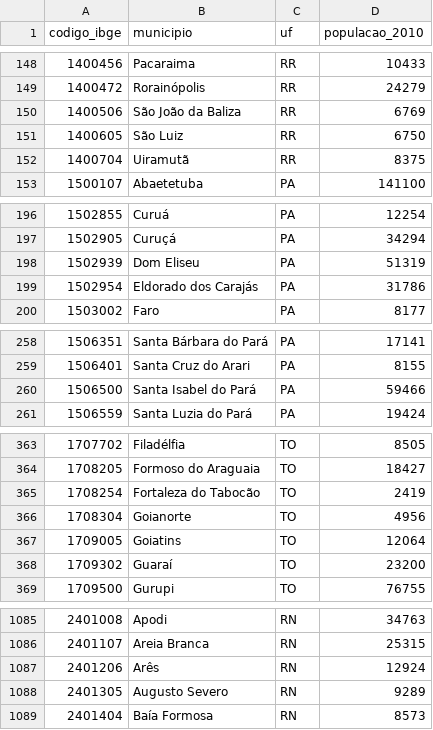
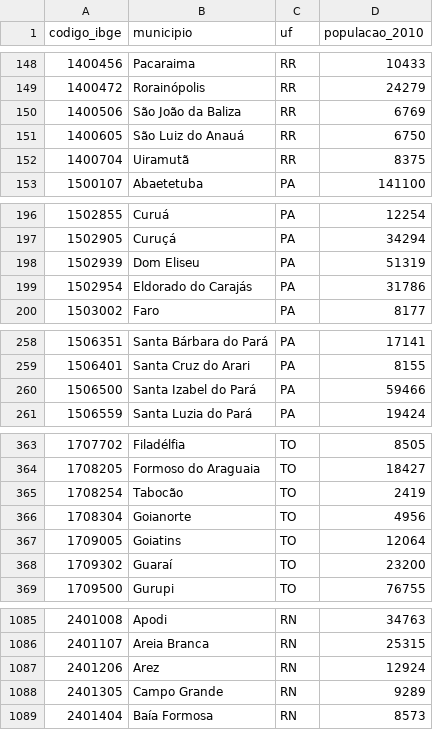
Before and after one commit to eduardagaleano/intern-plc, a CSV file: dados/populacao_municipios_censo_2010.csv, drawn as a sheet; only a part is shown, gaps mark what is left out; the diff covers the shown part only.

```diff
--- a/dados/populacao_municipios_censo_2010.csv
+++ b/dados/populacao_municipios_censo_2010.csv
@@ -150,3 +150,3 @@ codigo_ibge,municipio,uf,populacao_2010
 1400506,São João da Baliza,RR,6769
-1400605,São Luiz,RR,6750
+1400605,São Luiz do Anauá,RR,6750
 1400704,Uiramutã,RR,8375
@@ -198,3 +198,3 @@ codigo_ibge,municipio,uf,populacao_2010
 1502939,Dom Eliseu,PA,51319
-1502954,Eldorado dos Carajás,PA,31786
+1502954,Eldorado do Carajás,PA,31786
 1503002,Faro,PA,8177
@@ -259,3 +259,3 @@ codigo_ibge,municipio,uf,populacao_2010
 1506401,Santa Cruz do Arari,PA,8155
-1506500,Santa Isabel do Pará,PA,59466
+1506500,Santa Izabel do Pará,PA,59466
 1506559,Santa Luzia do Pará,PA,19424
@@ -364,3 +364,3 @@ codigo_ibge,municipio,uf,populacao_2010
 1708205,Formoso do Araguaia,TO,18427
-1708254,Fortaleza do Tabocão,TO,2419
+1708254,Tabocão,TO,2419
 1708304,Goianorte,TO,4956
@@ -1086,4 +1086,4 @@ codigo_ibge,municipio,uf,populacao_2010
 2401107,Areia Branca,RN,25315
-2401206,Arês,RN,12924
-2401305,Augusto Severo,RN,9289
+2401206,Arez,RN,12924
+2401305,Campo Grande,RN,9289
 2401404,Baía Formosa,RN,8573
```
Also changed, not shown: 33 edited cells elsewhere in this file.
